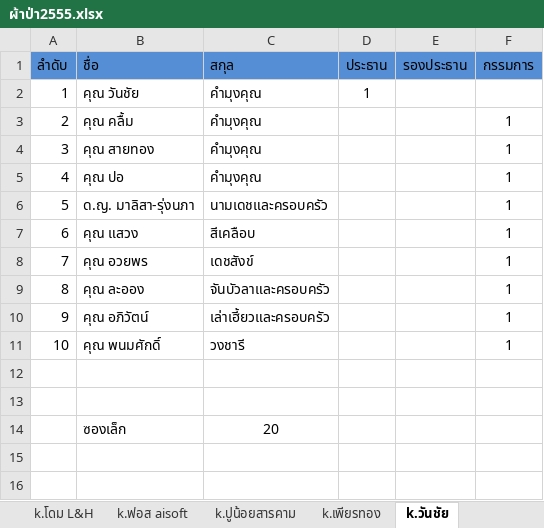
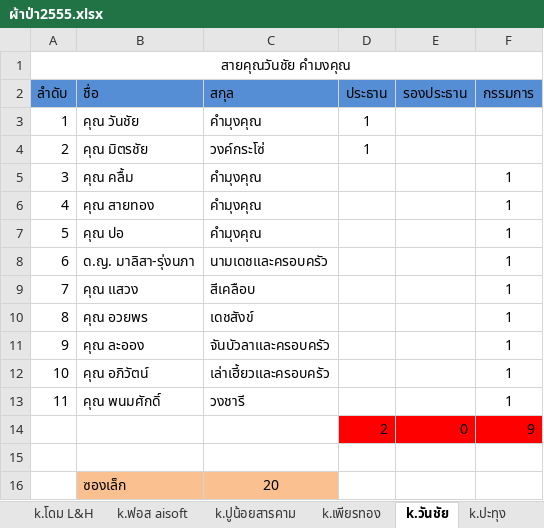
Before and after one commit to zdoem/i-dogcument, an Excel workbook: ผ้าป่า2555.xlsx, sheet k.วันชัย, drawn as a sheet; values as stored, in another font and other column widths than the file's, no borders; addresses are those after the commit; the diff names each change by its address in the sheet, - before the commit and + after, or states it on an @@ line.

```diff
--- a/ผ้าป่า2555.xlsx (sheet k.วันชัย)
+++ b/ผ้าป่า2555.xlsx (sheet k.วันชัย)
+sheet tab: k.ปะทุง
+row 1: สายคุณวันชัย คำมงคุณ
+row 4: 2 | คุณ มิตรชัย | วงค์กระโซ่ | 1
@@ column A (ลำดับ) renumbered between rows 5 and 13 @@
-row 14: (empty)
+row 14:  |  |  | 2 | 0 | 9
-D14:F14 fill: none
+D14:F14 fill: #FF0000
-B16:C16 fill: none
+B16:C16 fill: #FAC090
```
Also changed, not shown: sheet สรุปผ้าป่า 2555, sheet k.โดม L&H, sheet k.เพียรทอง, sheet k.ฟอส aisoft, sheet k.ปูน้อยสารคาม, other sheet tabs, formulas that keep their value, 2 other files.
